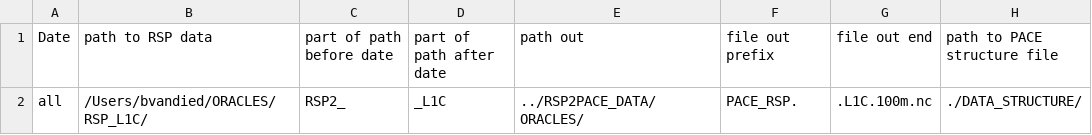
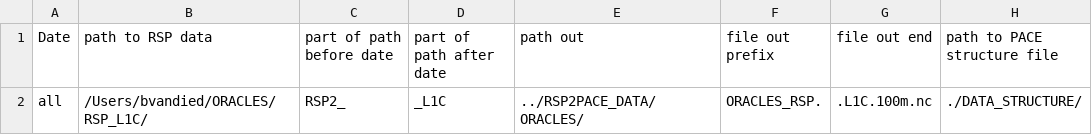
Before and after one commit to bastiaanvd/RSP_L1C_2_PACE_L1C_IDL, a CSV file: settings_ORACLES.csv, drawn as a sheet.

Commit message:
Update settings_ORACLES.csv

```diff
--- a/settings_ORACLES.csv
+++ b/settings_ORACLES.csv
@@ -1,2 +1,2 @@
 Date,path to RSP data,part of path before date,part of path after date,path out,file out prefix,file out end,path to PACE structure file
-all,/Users/bvandied/ORACLES/RSP_L1C/,RSP2_,_L1C,../RSP2PACE_DATA/ORACLES/,PACE_RSP.,.L1C.100m.nc,./DATA_STRUCTURE/
+all,/Users/bvandied/ORACLES/RSP_L1C/,RSP2_,_L1C,../RSP2PACE_DATA/ORACLES/,ORACLES_RSP.,.L1C.100m.nc,./DATA_STRUCTURE/
```
